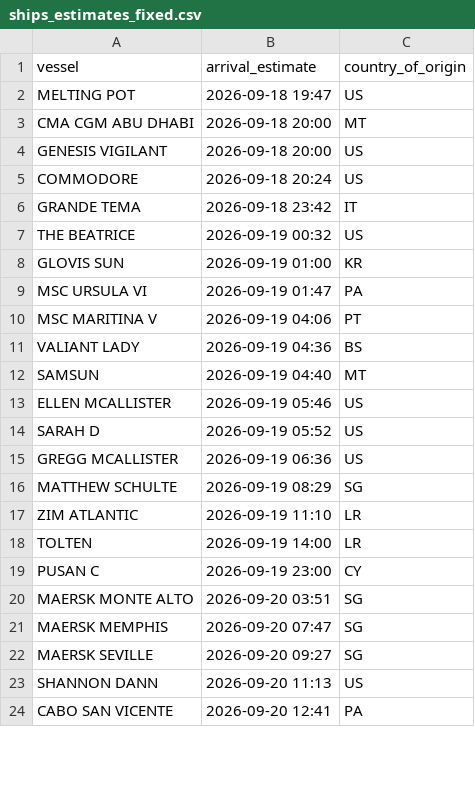
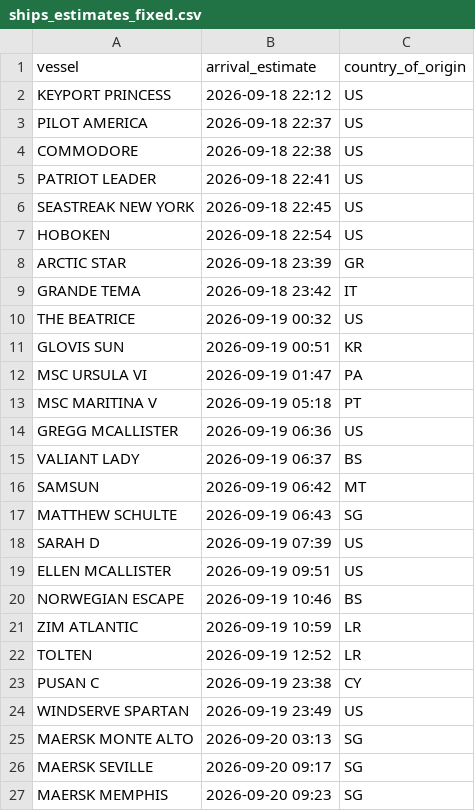
Before and after one commit to natalierjonas/FOCs-in-NYC, a CSV file: ships_estimates_fixed.csv, drawn as a sheet; only a part is shown; the diff covers the shown part only.

```diff
--- a/ships_estimates_fixed.csv
+++ b/ships_estimates_fixed.csv
@@ -1,24 +1,27 @@
 vessel,arrival_estimate,country_of_origin
-MELTING POT,2026-09-18 19:47,US
-CMA CGM ABU DHABI,2026-09-18 20:00,MT
-GENESIS VIGILANT,2026-09-18 20:00,US
-COMMODORE,2026-09-18 20:24,US
+KEYPORT PRINCESS,2026-09-18 22:12,US
+PILOT AMERICA,2026-09-18 22:37,US
+COMMODORE,2026-09-18 22:38,US
+PATRIOT LEADER,2026-09-18 22:41,US
+SEASTREAK NEW YORK,2026-09-18 22:45,US
+HOBOKEN,2026-09-18 22:54,US
+ARCTIC STAR,2026-09-18 23:39,GR
 GRANDE TEMA,2026-09-18 23:42,IT
 THE BEATRICE,2026-09-19 00:32,US
-GLOVIS SUN,2026-09-19 01:00,KR
+GLOVIS SUN,2026-09-19 00:51,KR
 MSC URSULA VI,2026-09-19 01:47,PA
-MSC MARITINA V,2026-09-19 04:06,PT
-VALIANT LADY,2026-09-19 04:36,BS
-SAMSUN,2026-09-19 04:40,MT
-ELLEN MCALLISTER,2026-09-19 05:46,US
-SARAH D,2026-09-19 05:52,US
+MSC MARITINA V,2026-09-19 05:18,PT
 GREGG MCALLISTER,2026-09-19 06:36,US
-MATTHEW SCHULTE,2026-09-19 08:29,SG
-ZIM ATLANTIC,2026-09-19 11:10,LR
-TOLTEN,2026-09-19 14:00,LR
-PUSAN C,2026-09-19 23:00,CY
-MAERSK MONTE ALTO,2026-09-20 03:51,SG
-MAERSK MEMPHIS,2026-09-20 07:47,SG
-MAERSK SEVILLE,2026-09-20 09:27,SG
-SHANNON DANN,2026-09-20 11:13,US
-CABO SAN VICENTE,2026-09-20 12:41,PA
+VALIANT LADY,2026-09-19 06:37,BS
+SAMSUN,2026-09-19 06:42,MT
+MATTHEW SCHULTE,2026-09-19 06:43,SG
+SARAH D,2026-09-19 07:39,US
+ELLEN MCALLISTER,2026-09-19 09:51,US
+NORWEGIAN ESCAPE,2026-09-19 10:46,BS
+ZIM ATLANTIC,2026-09-19 10:59,LR
+TOLTEN,2026-09-19 12:52,LR
+PUSAN C,2026-09-19 23:38,CY
+WINDSERVE SPARTAN,2026-09-19 23:49,US
+MAERSK MONTE ALTO,2026-09-20 03:13,SG
+MAERSK SEVILLE,2026-09-20 09:17,SG
+MAERSK MEMPHIS,2026-09-20 09:23,SG
```
Also changed, not shown: 10 added rows, 9 removed rows and 26 edited cells elsewhere in this file, filtered_ships.csv.
